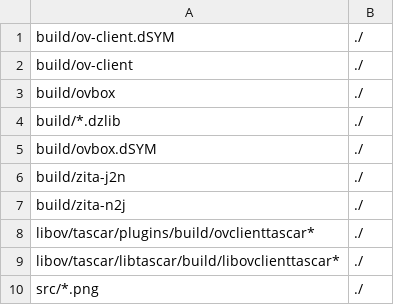
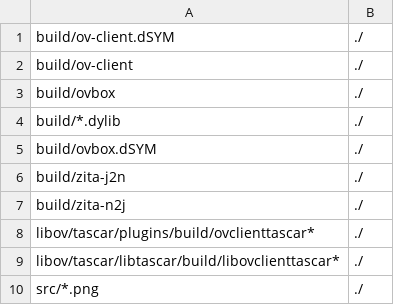
Before and after one commit to gisogrimm/ov-client, a CSV file: packaging/Darwin/ov-client.csv, drawn as a sheet.

Commit message:
correct typo

```diff
--- a/packaging/Darwin/ov-client.csv
+++ b/packaging/Darwin/ov-client.csv
@@ -3,3 +3,3 @@ build/ov-client,./
 build/ovbox,./
-build/*.dzlib,./
+build/*.dylib,./
 build/ovbox.dSYM,./
```
